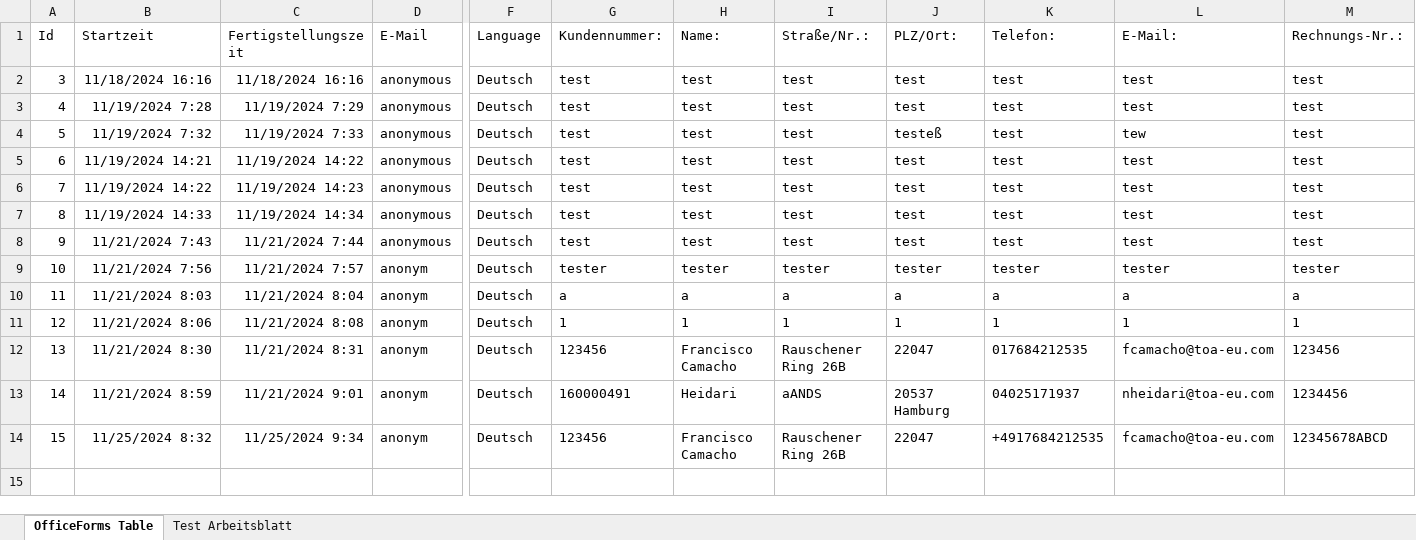
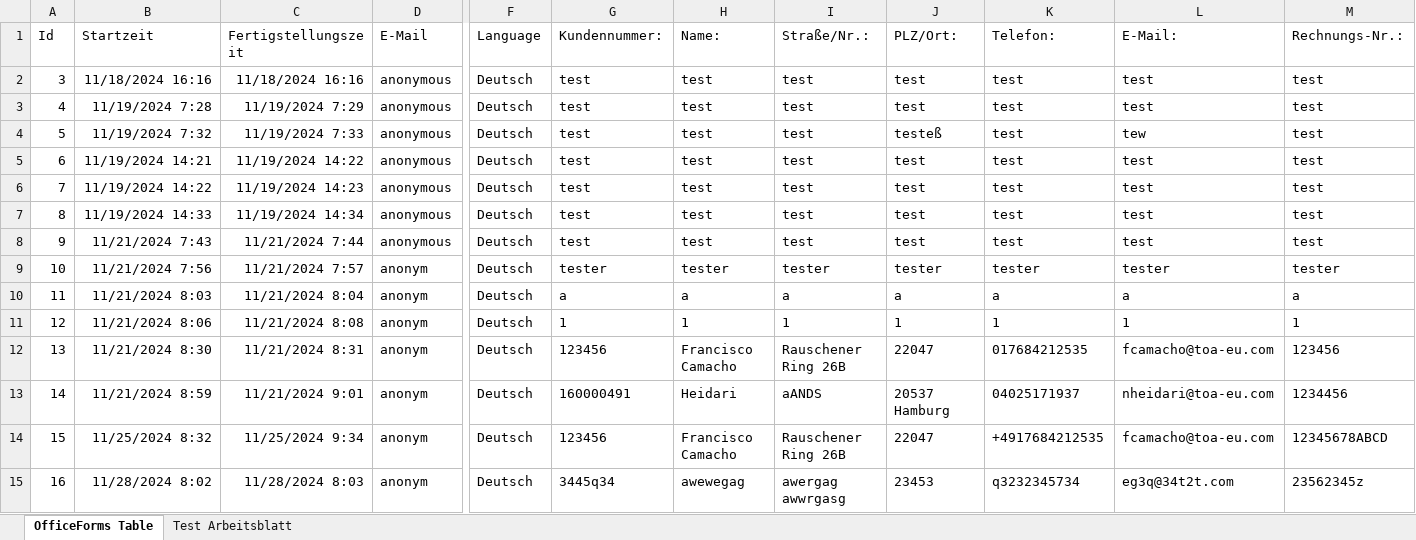
Before and after one commit to frank-camacho/TOAFormularProjekt, an Excel workbook: reparaturen.xlsx, sheet OfficeForms Table, drawn as a sheet; only a part is shown, gaps mark what is left out; values as stored, in another font and other column widths than the file's, no borders; table styles not drawn; rows hold the shown columns only; the diff names each change by its address in the sheet, - before the commit and + after, or states it on an @@ line.

```diff
--- a/reparaturen.xlsx (sheet OfficeForms Table)
+++ b/reparaturen.xlsx (sheet OfficeForms Table)
+row 15: 16 | 11/28/2024 8:02 | 11/28/2024 8:03 | anonym | Deutsch | 3445q34 | awewegag | awergag awwrgasg | 23453 | q3232345734 | eg3q@34t2t.com | 23562345z
```
Also changed, not shown: 13 other files.
